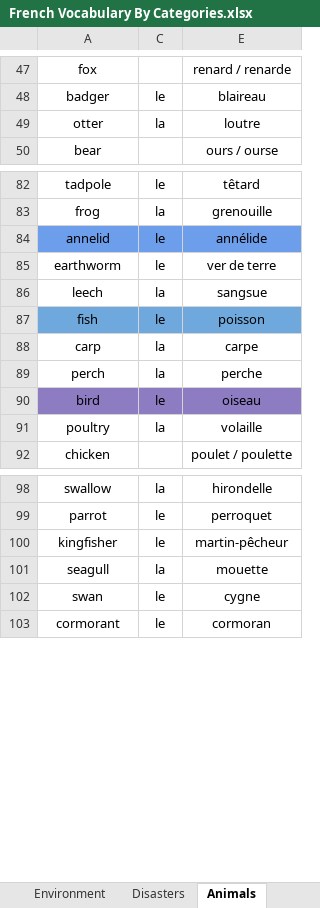
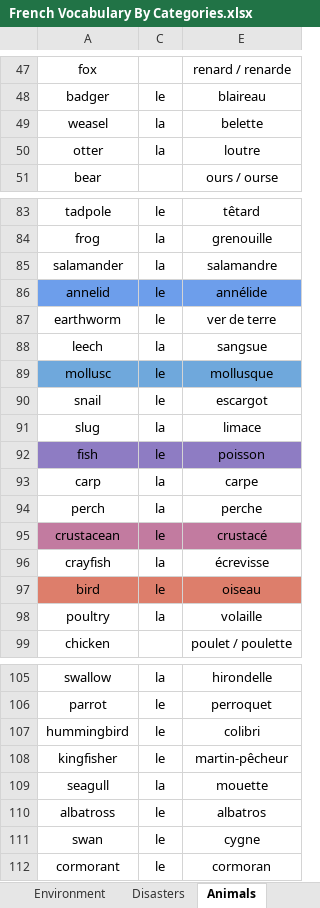
Before and after one commit to JusticeForSure2026/French_Vocabulary_By_Categories, an Excel workbook: French Vocabulary By Categories.xlsx, sheet Animals, drawn as a sheet; only a part is shown, gaps mark what is left out; values as stored, in another font and other column widths than the file's, no borders; charts and pictures not drawn; addresses are those after the commit; the diff covers the shown part only; the diff names each change by its address in the sheet, - before the commit and + after, or states it on an @@ line.

```diff
--- a/French Vocabulary By Categories.xlsx (sheet Animals)
+++ b/French Vocabulary By Categories.xlsx (sheet Animals)
+row 49: weasel | la | belette
+row 85: salamander | la | salamandre
+row 89: mollusc | le | mollusque
+row 90: snail | le | escargot
+row 91: slug | la | limace
-A92 fill: #6FA8DC
+A92 fill: #8E7CC3
-C92 fill: #6FA8DC
+C92 fill: #8E7CC3
-E92 fill: #6FA8DC
+E92 fill: #8E7CC3
+row 95: crustacean | le | crustacé
+row 96: crayfish | la | écrevisse
-A97 fill: #8E7CC3
+A97 fill: #DD7E6B
-C97 fill: #8E7CC3
+C97 fill: #DD7E6B
-E97 fill: #8E7CC3
+E97 fill: #DD7E6B
+row 107: hummingbird | le | colibri
+row 110: albatross | le | albatros
```
Also changed, not shown: cell formats elsewhere in this sheet, sheet Verbs, sheet Adjectives, sheet Nouns, sheet Personality, sheet Jobs, sheet Health care, 23 more sheets, hidden cells, 31 other files.
